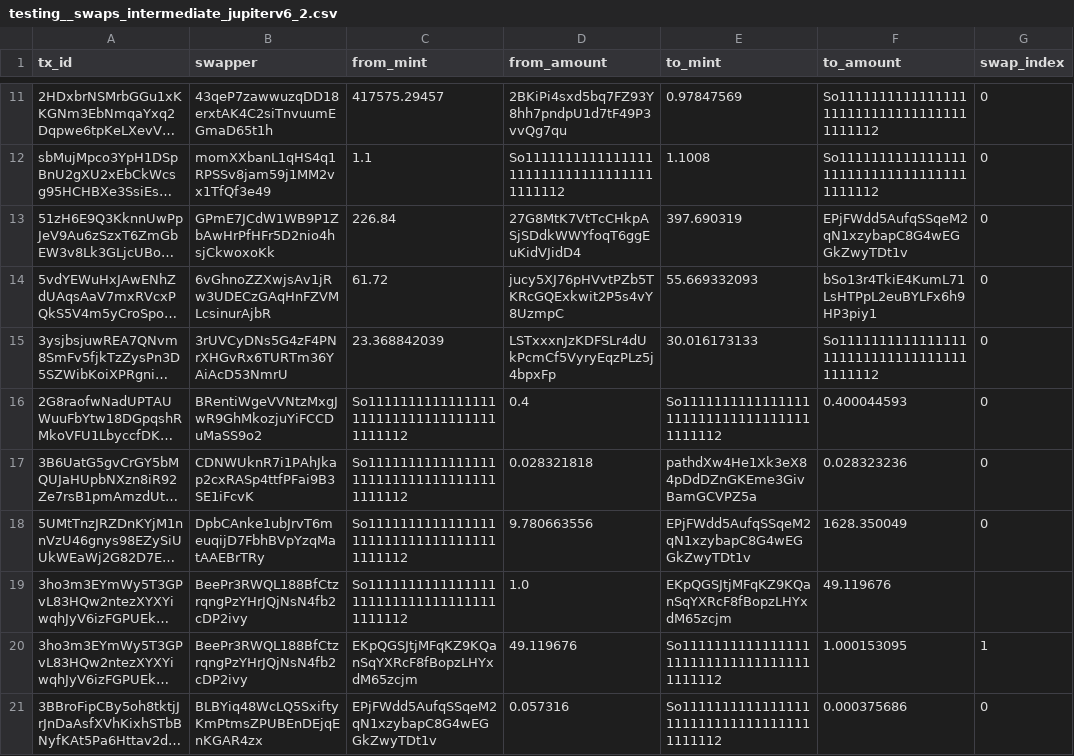
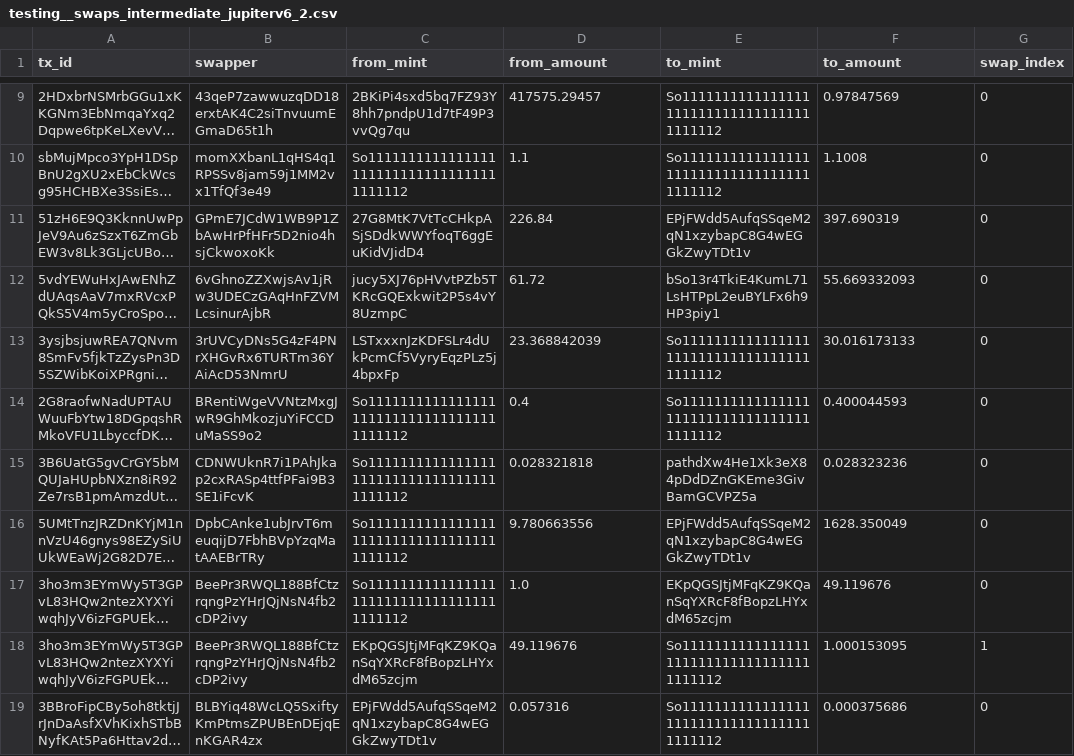
Before and after one commit to FlipsideCrypto/solana-models, a CSV file: data/testing__swaps_intermediate_jupiterv6_2.csv, drawn as a sheet; only a part is shown, gaps mark what is left out; long unchanged cells end in …; addresses are those after the commit; the diff covers the shown part only; the diff names each change by its address in the sheet, - before the commit and + after, or states it on an @@ line.

Commit message:
fix seed file

```diff
--- a/data/testing__swaps_intermediate_jupiterv6_2.csv
+++ b/data/testing__swaps_intermediate_jupiterv6_2.csv
-C9 (from_mint): 417575.29457
+C9 (from_mint): 2BKiPi4sxd5bq7FZ93Y8hh7pndpU1d7tF49P3vvQg7qu
-D9 (from_amount): 2BKiPi4sxd5bq7FZ93Y8hh7pndpU1d7tF49P3vvQg7qu
+D9 (from_amount): 417575.29457
-E9 (to_mint): 0.97847569
+E9 (to_mint): So11111111111111111111111111111111111111112
-F9 (to_amount): So11111111111111111111111111111111111111112
+F9 (to_amount): 0.97847569
-C10 (from_mint): 1.1
+C10 (from_mint): So11111111111111111111111111111111111111112
-D10 (from_amount): So11111111111111111111111111111111111111112
+D10 (from_amount): 1.1
-E10 (to_mint): 1.1008
+E10 (to_mint): So11111111111111111111111111111111111111112
-F10 (to_amount): So11111111111111111111111111111111111111112
+F10 (to_amount): 1.1008
-C11 (from_mint): 226.84
+C11 (from_mint): 27G8MtK7VtTcCHkpASjSDdkWWYfoqT6ggEuKidVJidD4
-D11 (from_amount): 27G8MtK7VtTcCHkpASjSDdkWWYfoqT6ggEuKidVJidD4
+D11 (from_amount): 226.84
-E11 (to_mint): 397.690319
+E11 (to_mint): EPjFWdd5AufqSSqeM2qN1xzybapC8G4wEGGkZwyTDt1v
-F11 (to_amount): EPjFWdd5AufqSSqeM2qN1xzybapC8G4wEGGkZwyTDt1v
+F11 (to_amount): 397.690319
-C12 (from_mint): 61.72
+C12 (from_mint): jucy5XJ76pHVvtPZb5TKRcGQExkwit2P5s4vY8UzmpC
-D12 (from_amount): jucy5XJ76pHVvtPZb5TKRcGQExkwit2P5s4vY8UzmpC
+D12 (from_amount): 61.72
-E12 (to_mint): 55.669332093
+E12 (to_mint): bSo13r4TkiE4KumL71LsHTPpL2euBYLFx6h9HP3piy1
-F12 (to_amount): bSo13r4TkiE4KumL71LsHTPpL2euBYLFx6h9HP3piy1
+F12 (to_amount): 55.669332093
-C13 (from_mint): 23.368842039
+C13 (from_mint): LSTxxxnJzKDFSLr4dUkPcmCf5VyryEqzPLz5j4bpxFp
-D13 (from_amount): LSTxxxnJzKDFSLr4dUkPcmCf5VyryEqzPLz5j4bpxFp
+D13 (from_amount): 23.368842039
-E13 (to_mint): 30.016173133
+E13 (to_mint): So11111111111111111111111111111111111111112
-F13 (to_amount): So11111111111111111111111111111111111111112
+F13 (to_amount): 30.016173133
-G17 (swap_index): (empty)
+G17 (swap_index): 0
```
Also changed, not shown: 2 removed rows and 28 edited cells elsewhere in this file.
